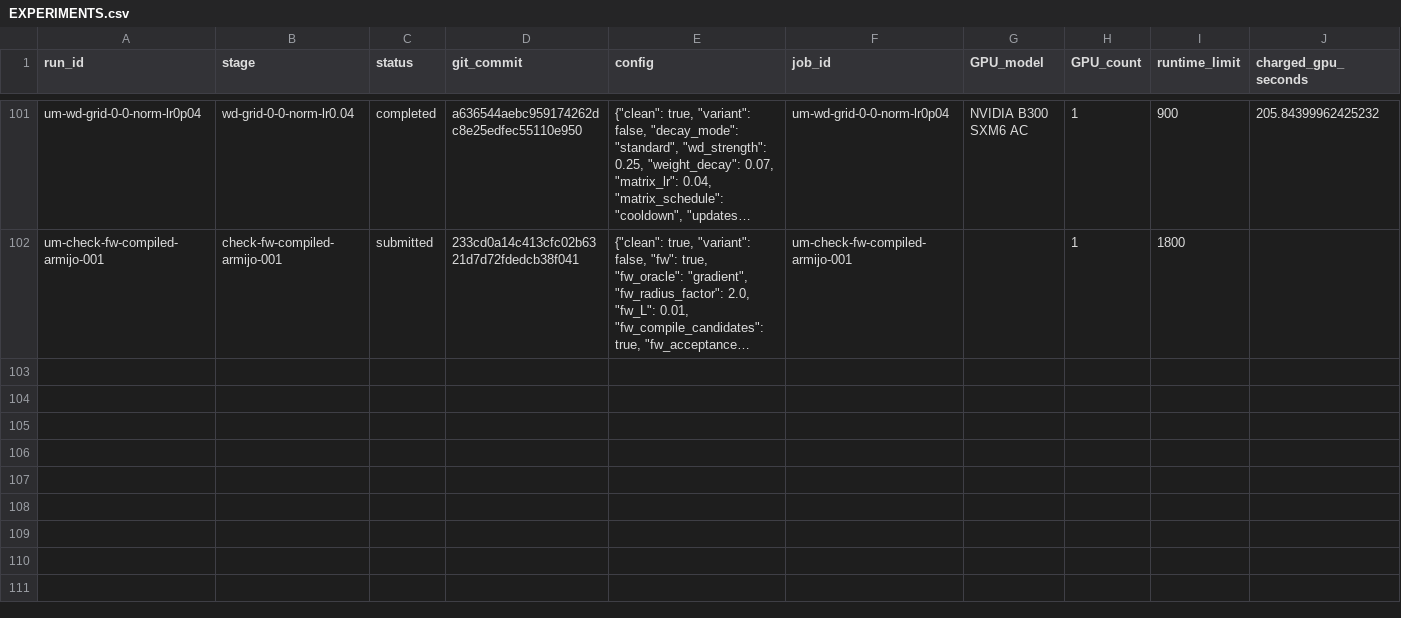
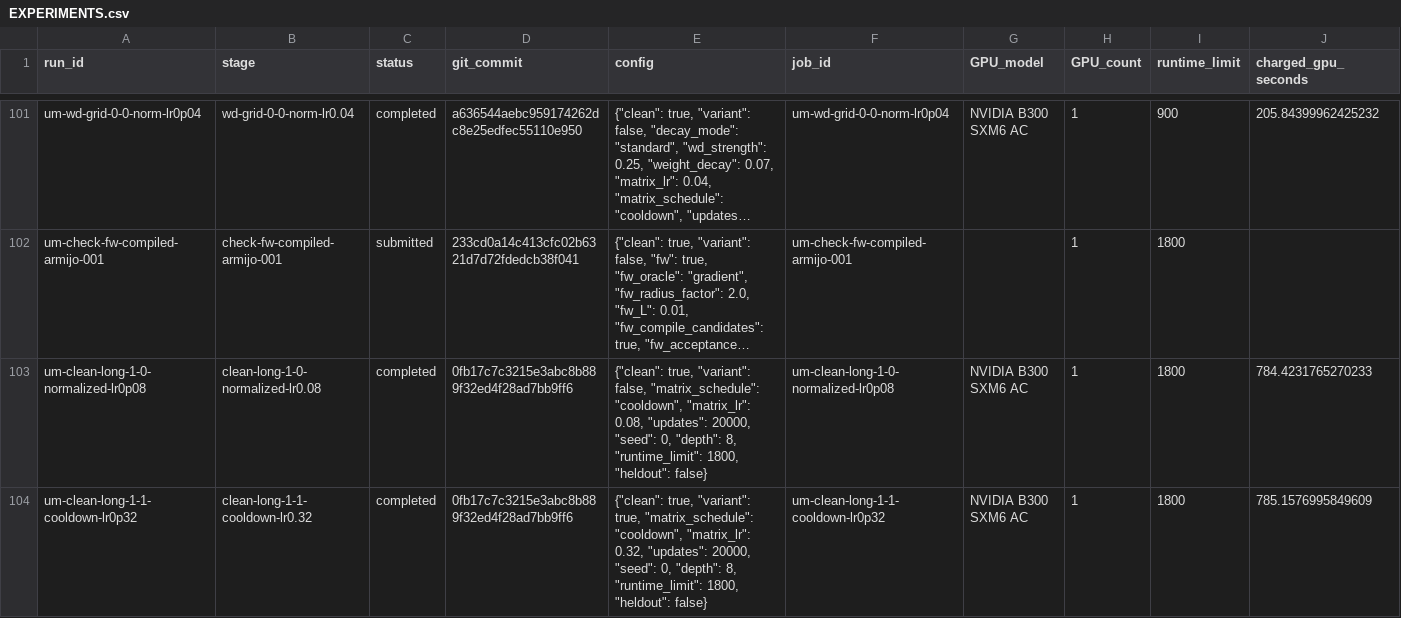
Before and after one commit to martinjaggi/nanochat, a CSV file: research/unnormalized_muon/EXPERIMENTS.csv, drawn as a sheet; only a part is shown, gaps mark what is left out; long unchanged cells end in …; rows hold the shown columns only; the diff covers the shown part only; the diff names each change by its address in the sheet, - before the commit and + after, or states it on an @@ line.

```diff
--- a/research/unnormalized_muon/EXPERIMENTS.csv
+++ b/research/unnormalized_muon/EXPERIMENTS.csv
+row 103: um-clean-long-1-0-normalized-lr0p08 | clean-long-1-0-normalized-lr0.08 | completed | 0fb17c7c3215e3abc8b889f32ed4f28ad7bb9ff6 | {"clean": true, "variant": false, "matrix_schedule": "cooldown", "matrix_lr": 0.08, "updates": 20000, "seed": 0, "depth": 8, "runtime_limit": 1800, "heldout": false} | um-clean-long-1-0-normalized-lr0p08 | NVIDIA B300 SXM6 AC | 1 | 1800 | 784.4231765270233
+row 104: um-clean-long-1-1-cooldown-lr0p32 | clean-long-1-1-cooldown-lr0.32 | completed | 0fb17c7c3215e3abc8b889f32ed4f28ad7bb9ff6 | {"clean": true, "variant": true, "matrix_schedule": "cooldown", "matrix_lr": 0.32, "updates": 20000, "seed": 0, "depth": 8, "runtime_limit": 1800, "heldout": false} | um-clean-long-1-1-cooldown-lr0p32 | NVIDIA B300 SXM6 AC | 1 | 1800 | 785.1576995849609
```
Also changed, not shown: 2 added rows elsewhere in this file, 4 other files.
